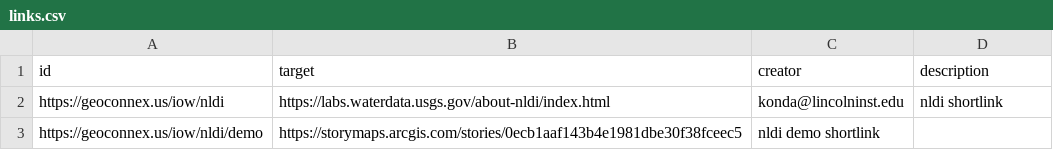
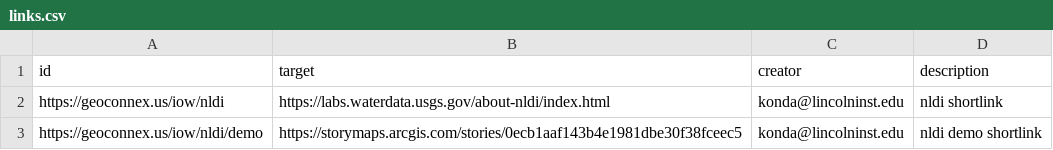
Before and after one commit to internetofwater/geoconnex.us, a CSV file: namespaces/iow/links.csv, drawn as a sheet.

Commit message:
Update links.csv

```diff
--- a/namespaces/iow/links.csv
+++ b/namespaces/iow/links.csv
@@ -2,2 +2,2 @@ id, target, creator, description
 https://geoconnex.us/iow/nldi, https://labs.waterdata.usgs.gov/about-nldi/index.html, konda@lincolninst.edu, nldi shortlink
-https://geoconnex.us/iow/nldi/demo, https://storymaps.arcgis.com/stories/0ecb1aaf143b4e1981dbe30f38fceec5, nldi demo shortlink
+https://geoconnex.us/iow/nldi/demo, https://storymaps.arcgis.com/stories/0ecb1aaf143b4e1981dbe30f38fceec5, konda@lincolninst.edu, nldi demo shortlink
```
